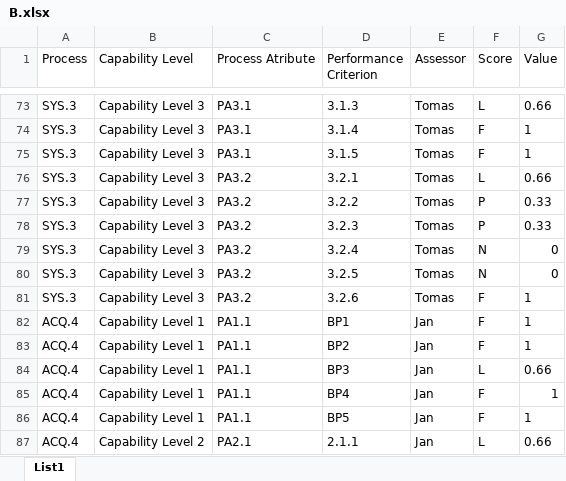
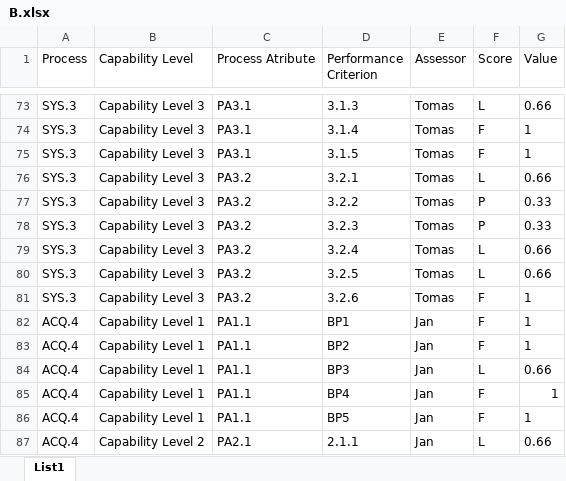
Before and after one commit to Jemelkat/aspice-reporting, an Excel workbook: example/B.xlsx, sheet List1, drawn as a sheet; only a part is shown, gaps mark what is left out; values as stored, in another font and other column widths than the file's, no borders; the diff names each change by its address in the sheet, - before the commit and + after, or states it on an @@ line.

Commit message:
Fixed Tomas process evaulation

```diff
--- a/example/B.xlsx (sheet List1)
+++ b/example/B.xlsx (sheet List1)
-F79:F80 (Score): N
+F79:F80 (Score): L
-G79:G80 (Value): 0
+G79:G80 (Value): 0.66
```
